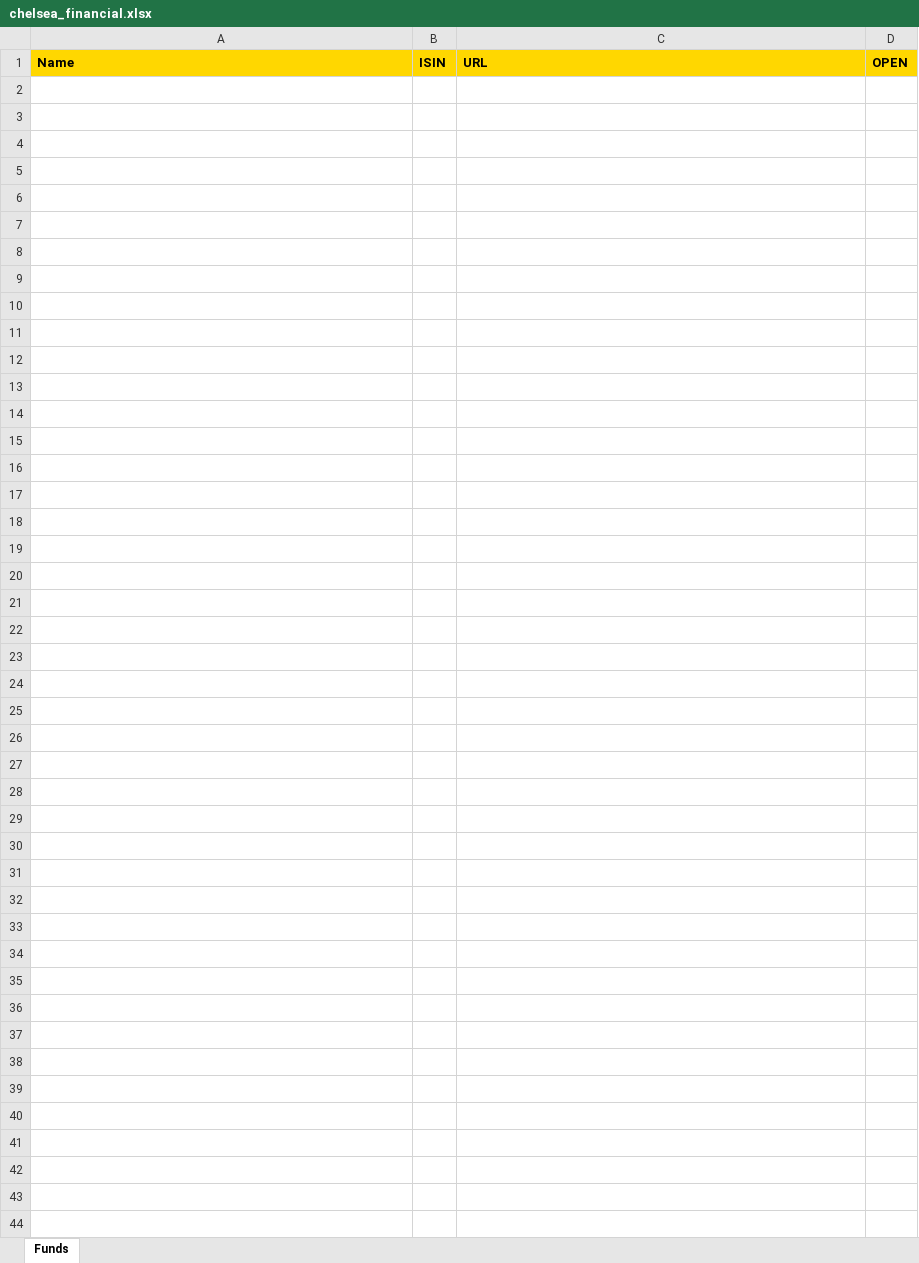
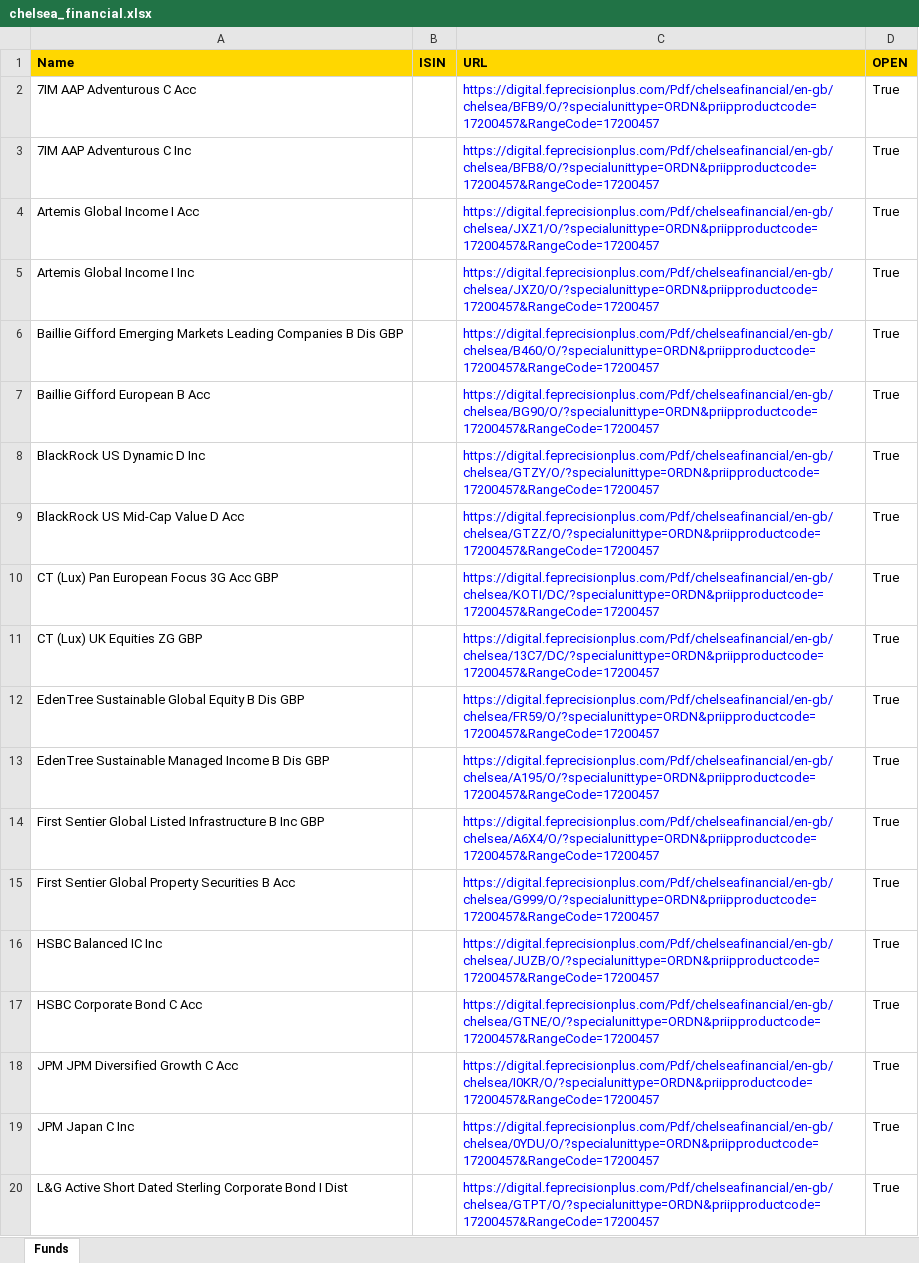
Before and after one commit to amineautomation2/concurrent-6, an Excel workbook: spreadsheet/chelsea_financial.xlsx, sheet Funds, drawn as a sheet; only a part is shown; values as stored, in another font and other column widths than the file's, no borders; the diff covers the shown part only; the diff names each change by its address in the sheet, - before the commit and + after, or states it on an @@ line.

```diff
--- a/spreadsheet/chelsea_financial.xlsx (sheet Funds)
+++ b/spreadsheet/chelsea_financial.xlsx (sheet Funds)
+row 2: 7IM AAP Adventurous C Acc |  | https://digital.feprecisionplus.com/Pdf/chelseafinancial/en-gb/chelsea/BFB9/O/?specialunittype=ORDN&priipproductcode=17200457&RangeCode=17200457 | True
+row 3: 7IM AAP Adventurous C Inc |  | https://digital.feprecisionplus.com/Pdf/chelseafinancial/en-gb/chelsea/BFB8/O/?specialunittype=ORDN&priipproductcode=17200457&RangeCode=17200457 | True
+row 4: Artemis Global Income I Acc |  | https://digital.feprecisionplus.com/Pdf/chelseafinancial/en-gb/chelsea/JXZ1/O/?specialunittype=ORDN&priipproductcode=17200457&RangeCode=17200457 | True
+row 5: Artemis Global Income I Inc |  | https://digital.feprecisionplus.com/Pdf/chelseafinancial/en-gb/chelsea/JXZ0/O/?specialunittype=ORDN&priipproductcode=17200457&RangeCode=17200457 | True
+row 6: Baillie Gifford Emerging Markets Leading Companies B Dis GBP |  | https://digital.feprecisionplus.com/Pdf/chelseafinancial/en-gb/chelsea/B460/O/?specialunittype=ORDN&priipproductcode=17200457&RangeCode=17200457 | True
+row 7: Baillie Gifford European B Acc |  | https://digital.feprecisionplus.com/Pdf/chelseafinancial/en-gb/chelsea/BG90/O/?specialunittype=ORDN&priipproductcode=17200457&RangeCode=17200457 | True
+row 8: BlackRock US Dynamic D Inc |  | https://digital.feprecisionplus.com/Pdf/chelseafinancial/en-gb/chelsea/GTZY/O/?specialunittype=ORDN&priipproductcode=17200457&RangeCode=17200457 | True
+row 9: BlackRock US Mid-Cap Value D Acc |  | https://digital.feprecisionplus.com/Pdf/chelseafinancial/en-gb/chelsea/GTZZ/O/?specialunittype=ORDN&priipproductcode=17200457&RangeCode=17200457 | True
+row 10: CT (Lux) Pan European Focus 3G Acc GBP |  | https://digital.feprecisionplus.com/Pdf/chelseafinancial/en-gb/chelsea/KOTI/DC/?specialunittype=ORDN&priipproductcode=17200457&RangeCode=17200457 | True
+row 11: CT (Lux) UK Equities ZG GBP |  | https://digital.feprecisionplus.com/Pdf/chelseafinancial/en-gb/chelsea/13C7/DC/?specialunittype=ORDN&priipproductcode=17200457&RangeCode=17200457 | True
+row 12: EdenTree Sustainable Global Equity B Dis GBP |  | https://digital.feprecisionplus.com/Pdf/chelseafinancial/en-gb/chelsea/FR59/O/?specialunittype=ORDN&priipproductcode=17200457&RangeCode=17200457 | True
+row 13: EdenTree Sustainable Managed Income B Dis GBP |  | https://digital.feprecisionplus.com/Pdf/chelseafinancial/en-gb/chelsea/A195/O/?specialunittype=ORDN&priipproductcode=17200457&RangeCode=17200457 | True
+row 14: First Sentier Global Listed Infrastructure B Inc GBP |  | https://digital.feprecisionplus.com/Pdf/chelseafinancial/en-gb/chelsea/A6X4/O/?specialunittype=ORDN&priipproductcode=17200457&RangeCode=17200457 | True
+row 15: First Sentier Global Property Securities B Acc |  | https://digital.feprecisionplus.com/Pdf/chelseafinancial/en-gb/chelsea/G999/O/?specialunittype=ORDN&priipproductcode=17200457&RangeCode=17200457 | True
+row 16: HSBC Balanced IC Inc |  | https://digital.feprecisionplus.com/Pdf/chelseafinancial/en-gb/chelsea/JUZB/O/?specialunittype=ORDN&priipproductcode=17200457&RangeCode=17200457 | True
+row 17: HSBC Corporate Bond C Acc |  | https://digital.feprecisionplus.com/Pdf/chelseafinancial/en-gb/chelsea/GTNE/O/?specialunittype=ORDN&priipproductcode=17200457&RangeCode=17200457 | True
+row 18: JPM JPM Diversified Growth C Acc |  | https://digital.feprecisionplus.com/Pdf/chelseafinancial/en-gb/chelsea/I0KR/O/?specialunittype=ORDN&priipproductcode=17200457&RangeCode=17200457 | True
+row 19: JPM Japan C Inc |  | https://digital.feprecisionplus.com/Pdf/chelseafinancial/en-gb/chelsea/0YDU/O/?specialunittype=ORDN&priipproductcode=17200457&RangeCode=17200457 | True
+row 20: L&G Active Short Dated Sterling Corporate Bond I Dist |  | https://digital.feprecisionplus.com/Pdf/chelseafinancial/en-gb/chelsea/GTPT/O/?specialunittype=ORDN&priipproductcode=17200457&RangeCode=17200457 | True
```
Also changed, not shown: 21 added rows elsewhere in this sheet, 8 other files.
